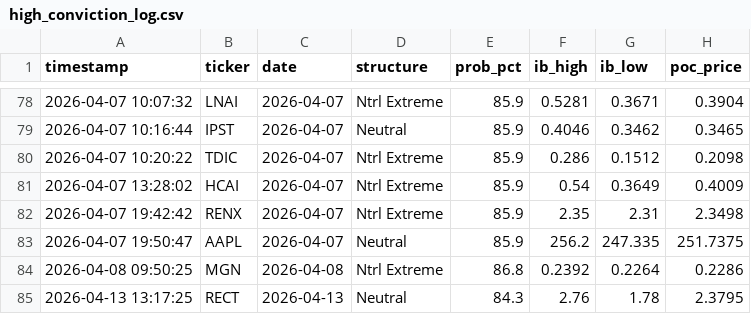
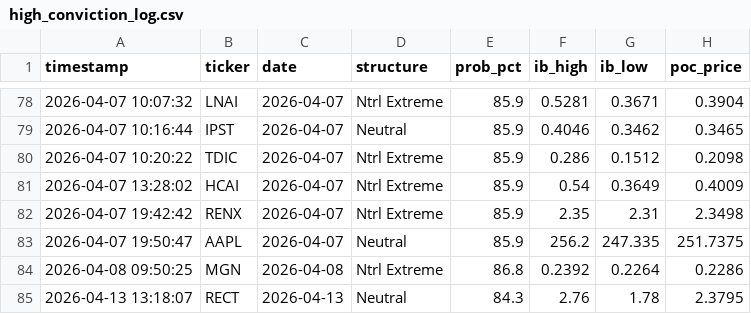
Before and after one commit to rickeybev3-afk/edgeiq, a CSV file: high_conviction_log.csv, drawn as a sheet; only a part is shown, gaps mark what is left out.

```diff
--- a/high_conviction_log.csv
+++ b/high_conviction_log.csv
@@ -84,2 +84,2 @@ timestamp,ticker,date,structure,prob_pct,ib_high,ib_low,poc_price
 2026-04-08 09:50:25,MGN,2026-04-08,Ntrl Extreme,86.8,0.2392,0.2264,0.2286
-2026-04-13 13:17:25,RECT,2026-04-13,Neutral,84.3,2.76,1.78,2.3795
+2026-04-13 13:18:07,RECT,2026-04-13,Neutral,84.3,2.76,1.78,2.3795
```
